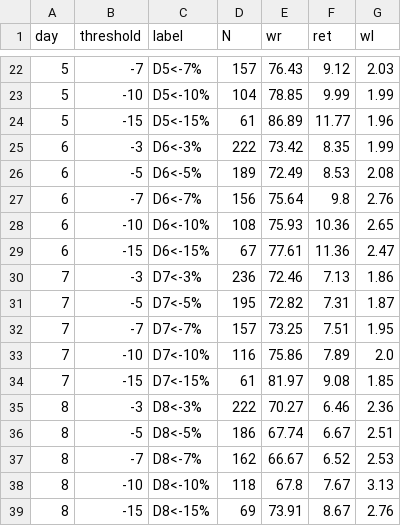
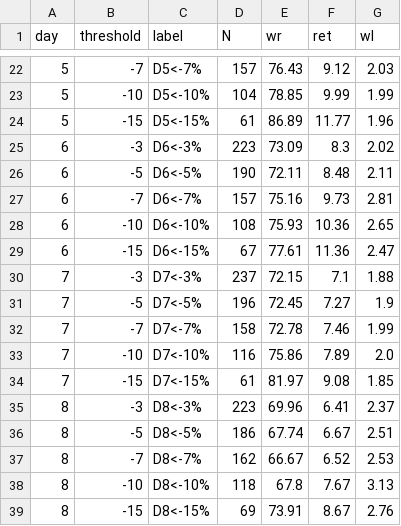
Before and after one commit to KevinYang515/disposal-signals, a CSV file: data/backtest_grid.csv, drawn as a sheet; only a part is shown, gaps mark what is left out; the diff covers the shown part only.

```diff
--- a/data/backtest_grid.csv
+++ b/data/backtest_grid.csv
@@ -24,13 +24,13 @@
 5,-15,D5<-15%,61,86.89,11.77,1.96
-6,-3,D6<-3%,222,73.42,8.35,1.99
-6,-5,D6<-5%,189,72.49,8.53,2.08
-6,-7,D6<-7%,156,75.64,9.8,2.76
+6,-3,D6<-3%,223,73.09,8.3,2.02
+6,-5,D6<-5%,190,72.11,8.48,2.11
+6,-7,D6<-7%,157,75.16,9.73,2.81
 6,-10,D6<-10%,108,75.93,10.36,2.65
 6,-15,D6<-15%,67,77.61,11.36,2.47
-7,-3,D7<-3%,236,72.46,7.13,1.86
-7,-5,D7<-5%,195,72.82,7.31,1.87
-7,-7,D7<-7%,157,73.25,7.51,1.95
+7,-3,D7<-3%,237,72.15,7.1,1.88
+7,-5,D7<-5%,196,72.45,7.27,1.9
+7,-7,D7<-7%,158,72.78,7.46,1.99
 7,-10,D7<-10%,116,75.86,7.89,2.0
 7,-15,D7<-15%,61,81.97,9.08,1.85
-8,-3,D8<-3%,222,70.27,6.46,2.36
+8,-3,D8<-3%,223,69.96,6.41,2.37
 8,-5,D8<-5%,186,67.74,6.67,2.51
```
Also changed, not shown: 20 edited cells elsewhere in this file, data/history.csv, data/history_5min.csv, 5 other files.
